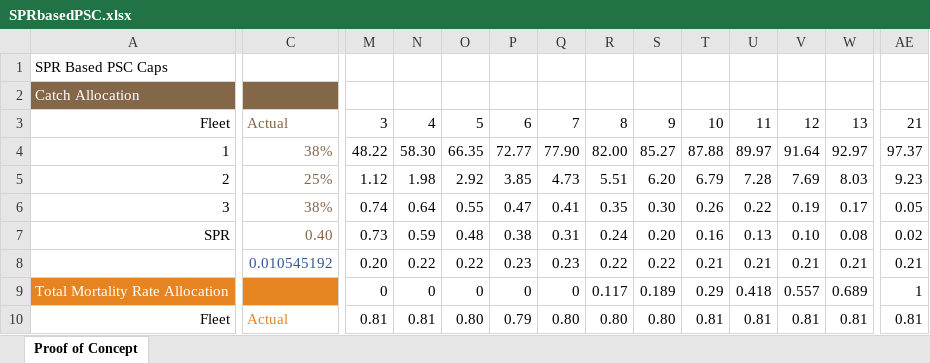
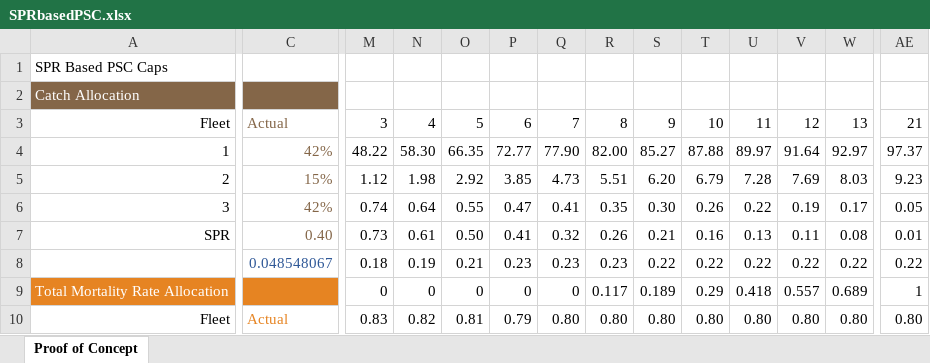
Before and after one commit to smartell/iSCAM, an Excel workbook: src/dashboard/data/harvestPolicy/SPRbasedPSC.xlsx, sheet Proof of Concept, drawn as a sheet; only a part is shown, gaps mark what is left out; values as stored, in another font and other column widths than the file's, no borders; removed rows and columns are numbered as before the commit, all else as after; rows hold the shown columns only; the diff covers the shown part only; the diff names each change by its address in the sheet, - before the commit and + after, or states it on an @@ line.

```diff
--- a/src/dashboard/data/harvestPolicy/SPRbasedPSC.xlsx (sheet Proof of Concept)
+++ b/src/dashboard/data/harvestPolicy/SPRbasedPSC.xlsx (sheet Proof of Concept)
-C4: 38%
+C4: 42%
-C5: 25%
+C5: 15%
-C6: 38%
+C6: 42%
-N7: 0.59
+N7: 0.61
-O7: 0.48
+O7: 0.50
-P7: 0.38
+P7: 0.41
-Q7: 0.31
+Q7: 0.32
-R7: 0.24
+R7: 0.26
-S7: 0.20
+S7: 0.21
-V7: 0.10
+V7: 0.11
-AE7: 0.02
+AE7: 0.01
-row 8:  | 0.010545192 | 0.20 | 0.22 | 0.22 | 0.23 | 0.23 | 0.22 | 0.22 | 0.21 | 0.21 | 0.21 | 0.21 | 0.21
+row 8:  | 0.048548067 | 0.18 | 0.19 | 0.21 | 0.23 | 0.23 | 0.23 | 0.22 | 0.22 | 0.22 | 0.22 | 0.22 | 0.22
-M10: 0.81
+M10: 0.83
-N10: 0.81
+N10: 0.82
-O10: 0.80
+O10: 0.81
-T10: 0.81
+T10: 0.80
-U10: 0.81
+U10: 0.80
-V10: 0.81
+V10: 0.80
-W10: 0.81
+W10: 0.80
-AE10: 0.81
+AE10: 0.80
```
Also changed, not shown: 25 added rows, 25 removed rows, 92 edited cells and cell formats elsewhere in this sheet, 1 other file.
